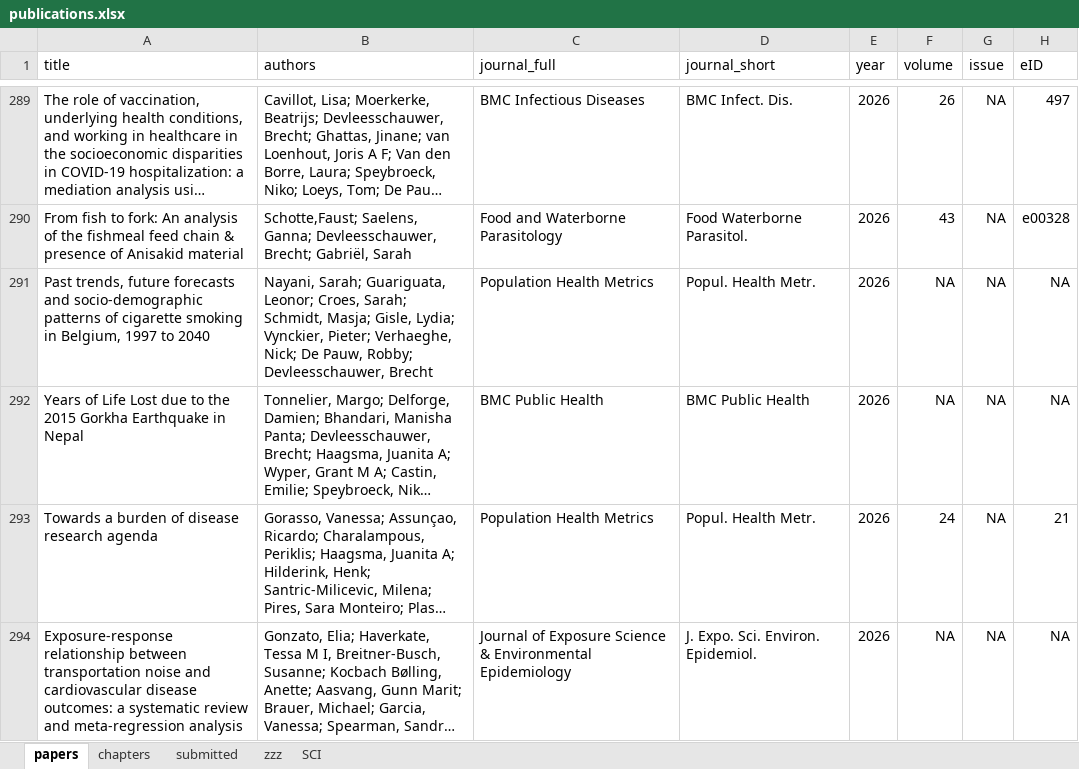
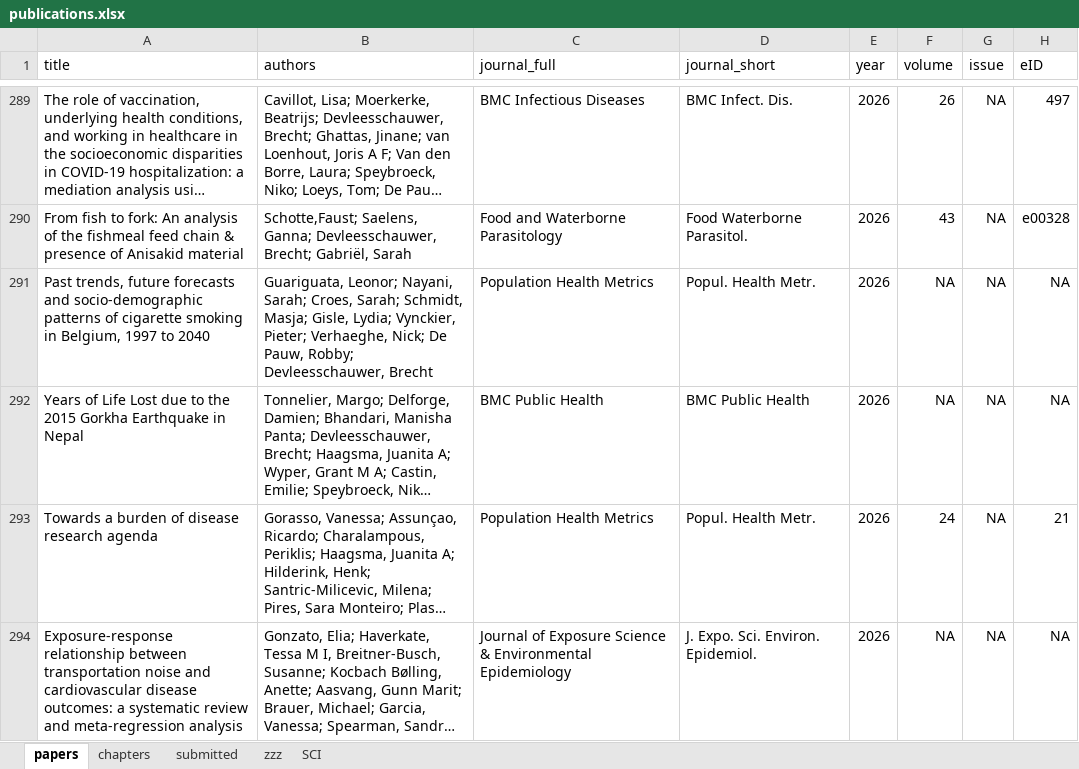
Before and after one commit to brechtdv/brechtdv.github.io, an Excel workbook: publications.xlsx, sheet papers, drawn as a sheet; only a part is shown, gaps mark what is left out; long unchanged cells end in …; values as stored, in another font and other column widths than the file's, no borders; conditional formats and table styles not drawn; the diff covers the shown part only; the diff names each change by its address in the sheet, - before the commit and + after, or states it on an @@ line.

```diff
--- a/publications.xlsx (sheet papers)
+++ b/publications.xlsx (sheet papers)
-B291 (authors): Nayani, Sarah; Guariguata, Leonor; Croes, Sarah;…
+B291 (authors): Guariguata, Leonor; Nayani, Sarah; Croes, Sarah;…
```
Also changed, not shown: 4 added rows and 5 edited cells elsewhere in this sheet, sheet submitted, sheet zzz, 1 other file.
